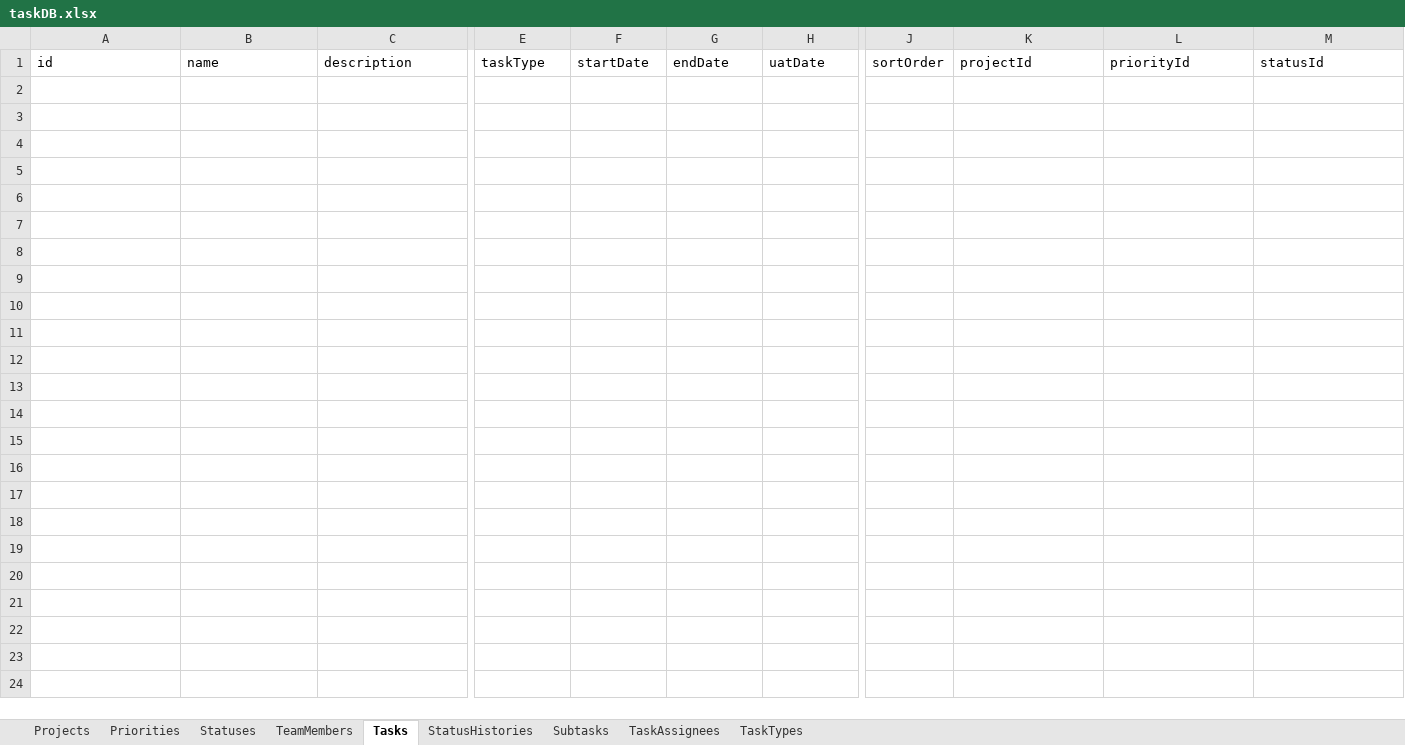
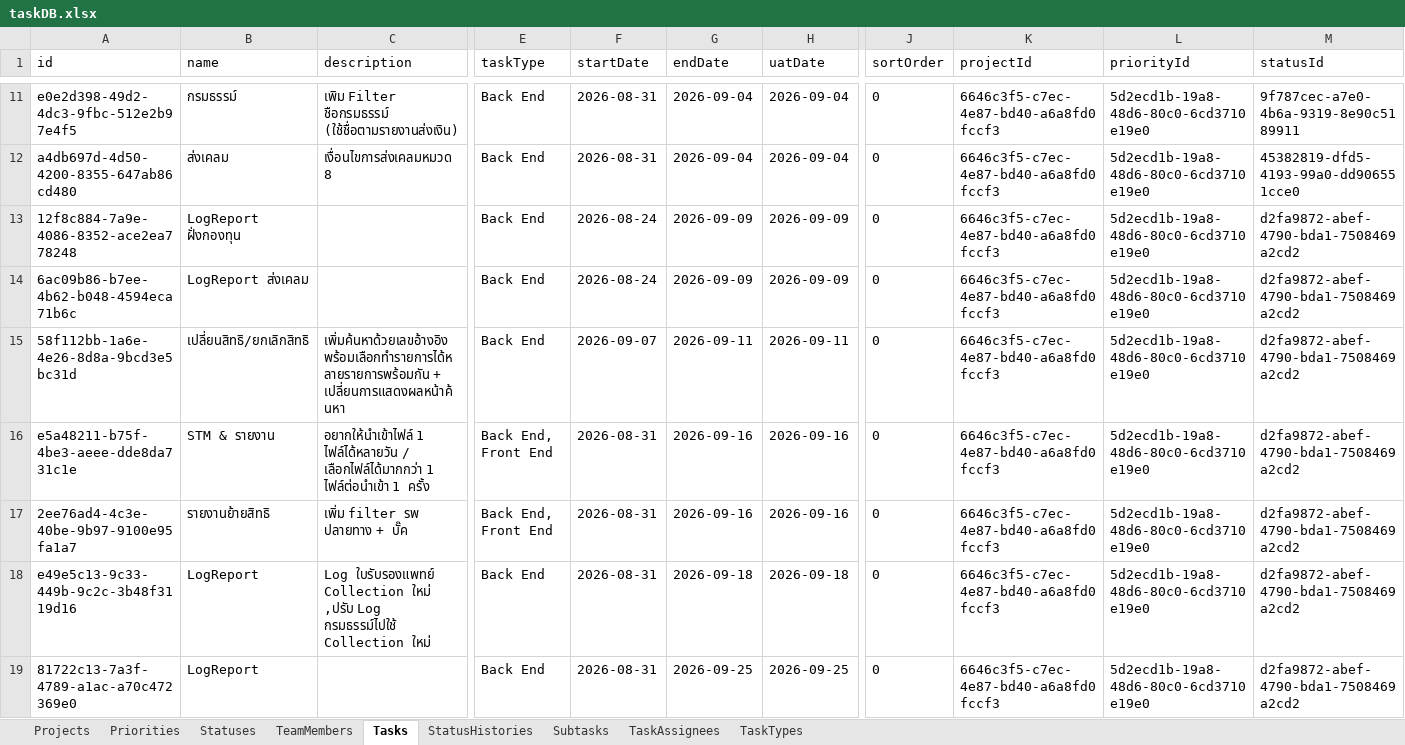
Before and after one commit to Gun247/task-manage, an Excel workbook: data/taskDB.xlsx, sheet Tasks, drawn as a sheet; only a part is shown, gaps mark what is left out; values as stored, in another font and other column widths than the file's, no borders; rows hold the shown columns only; the diff covers the shown part only; the diff names each change by its address in the sheet, - before the commit and + after, or states it on an @@ line.

Commit message:
chore: update taskDB.xlsx with new data

```diff
--- a/data/taskDB.xlsx (sheet Tasks)
+++ b/data/taskDB.xlsx (sheet Tasks)
+row 11: e0e2d398-49d2-4dc3-9fbc-512e2b97e4f5 | กรมธรรม์ | เพิม Filter ชือกรมธรรม์ (ใช้ชื่อตามรายงานส่งเงิน) | Back End | 2026-08-31 | 2026-09-04 | 2026-09-04 | 0 | 6646c3f5-c7ec-4e87-bd40-a6a8fd0fccf3 | 5d2ecd1b-19a8-48d6-80c0-6cd3710e19e0 | 9f787cec-a7e0-4b6a-9319-8e90c5189911
+row 12: a4db697d-4d50-4200-8355-647ab86cd480 | ส่งเคลม | เงื่อนไขการส่งเคลมหมวด 8 | Back End | 2026-08-31 | 2026-09-04 | 2026-09-04 | 0 | 6646c3f5-c7ec-4e87-bd40-a6a8fd0fccf3 | 5d2ecd1b-19a8-48d6-80c0-6cd3710e19e0 | 45382819-dfd5-4193-99a0-dd906551cce0
+row 13: 12f8c884-7a9e-4086-8352-ace2ea778248 | LogReport ฝั่งกองทุน |  | Back End | 2026-08-24 | 2026-09-09 | 2026-09-09 | 0 | 6646c3f5-c7ec-4e87-bd40-a6a8fd0fccf3 | 5d2ecd1b-19a8-48d6-80c0-6cd3710e19e0 | d2fa9872-abef-4790-bda1-7508469a2cd2
+row 14: 6ac09b86-b7ee-4b62-b048-4594eca71b6c | LogReport ส่งเคลม |  | Back End | 2026-08-24 | 2026-09-09 | 2026-09-09 | 0 | 6646c3f5-c7ec-4e87-bd40-a6a8fd0fccf3 | 5d2ecd1b-19a8-48d6-80c0-6cd3710e19e0 | d2fa9872-abef-4790-bda1-7508469a2cd2
+row 15: 58f112bb-1a6e-4e26-8d8a-9bcd3e5bc31d | เปลี่ยนสิทธิ/ยกเลิกสิทธิ | เพิ่มค้นหาด้วยเลขอ้างอิง พร้อมเลือกทำรายการได้หลายรายการพร้อมกัน + เปลี่ยนการแสดงผลหน้าค้นหา | Back End | 2026-09-07 | 2026-09-11 | 2026-09-11 | 0 | 6646c3f5-c7ec-4e87-bd40-a6a8fd0fccf3 | 5d2ecd1b-19a8-48d6-80c0-6cd3710e19e0 | d2fa9872-abef-4790-bda1-7508469a2cd2
+row 16: e5a48211-b75f-4be3-aeee-dde8da731c1e | STM & รายงาน | อยากให้นำเข้าไฟล์ 1 ไฟล์ได้หลายวัน / เลือกไฟล์ได้มากกว่า 1 ไฟล์ต่อนำเข้า 1 ครั้ง | Back End, Front End | 2026-08-31 | 2026-09-16 | 2026-09-16 | 0 | 6646c3f5-c7ec-4e87-bd40-a6a8fd0fccf3 | 5d2ecd1b-19a8-48d6-80c0-6cd3710e19e0 | d2fa9872-abef-4790-bda1-7508469a2cd2
+row 17: 2ee76ad4-4c3e-40be-9b97-9100e95fa1a7 | รายงานย้ายสิทธิ | เพิ่ม filter รพ ปลายทาง + บั๊ค | Back End, Front End | 2026-08-31 | 2026-09-16 | 2026-09-16 | 0 | 6646c3f5-c7ec-4e87-bd40-a6a8fd0fccf3 | 5d2ecd1b-19a8-48d6-80c0-6cd3710e19e0 | d2fa9872-abef-4790-bda1-7508469a2cd2
+row 18: e49e5c13-9c33-449b-9c2c-3b48f3119d16 | LogReport | Log ใบรับรองแพทย์ Collection ใหม่ ,ปรับ Log กรมธรรม์ไปใช้ Collection ใหม่ | Back End | 2026-08-31 | 2026-09-18 | 2026-09-18 | 0 | 6646c3f5-c7ec-4e87-bd40-a6a8fd0fccf3 | 5d2ecd1b-19a8-48d6-80c0-6cd3710e19e0 | d2fa9872-abef-4790-bda1-7508469a2cd2
+row 19: 81722c13-7a3f-4789-a1ac-a70c472369e0 | LogReport |  | Back End | 2026-08-31 | 2026-09-25 | 2026-09-25 | 0 | 6646c3f5-c7ec-4e87-bd40-a6a8fd0fccf3 | 5d2ecd1b-19a8-48d6-80c0-6cd3710e19e0 | d2fa9872-abef-4790-bda1-7508469a2cd2
```
Also changed, not shown: 9 added rows elsewhere in this sheet, sheet StatusHistories, sheet TaskAssignees, sheet Subtasks.
